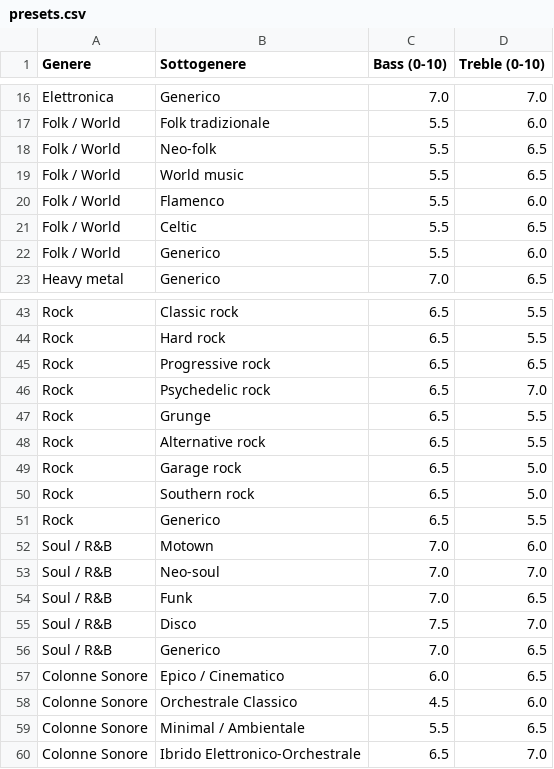
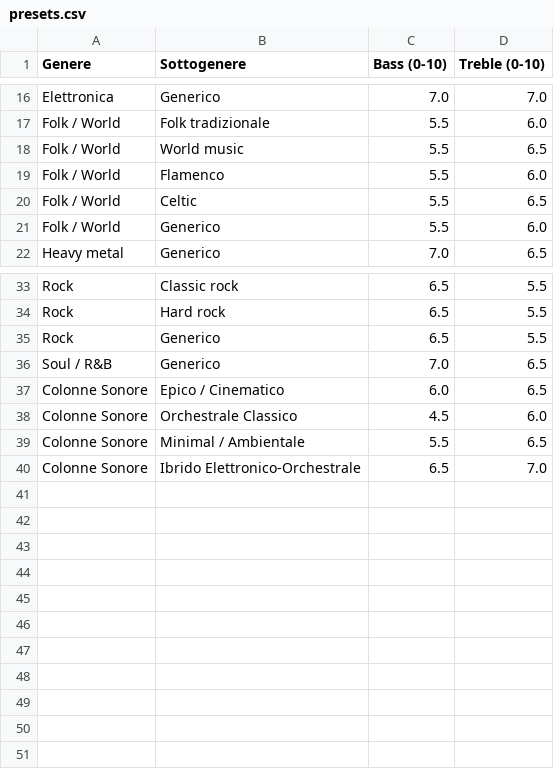
Before and after one commit to abotto75/marhall-tuner, a CSV file: public/data/presets.csv, drawn as a sheet; only a part is shown, gaps mark what is left out; the diff covers the shown part only; the diff names each change by its address in the sheet, - before the commit and + after, or states it on an @@ line.

Commit message:
Add files via upload

```diff
--- a/public/data/presets.csv
+++ b/public/data/presets.csv
-row 18: Folk / World | Neo-folk | 5.5 | 6.5
-row 45: Rock | Progressive rock | 6.5 | 6.5
-row 46: Rock | Psychedelic rock | 6.5 | 7.0
-row 47: Rock | Grunge | 6.5 | 5.5
-row 48: Rock | Alternative rock | 6.5 | 5.5
-row 49: Rock | Garage rock | 6.5 | 5.0
-row 50: Rock | Southern rock | 6.5 | 5.0
-row 52: Soul / R&B | Motown | 7.0 | 6.0
-row 53: Soul / R&B | Neo-soul | 7.0 | 7.0
-row 54: Soul / R&B | Funk | 7.0 | 6.5
-row 55: Soul / R&B | Disco | 7.5 | 7.0
```
Also changed, not shown: 9 removed rows elsewhere in this file.
